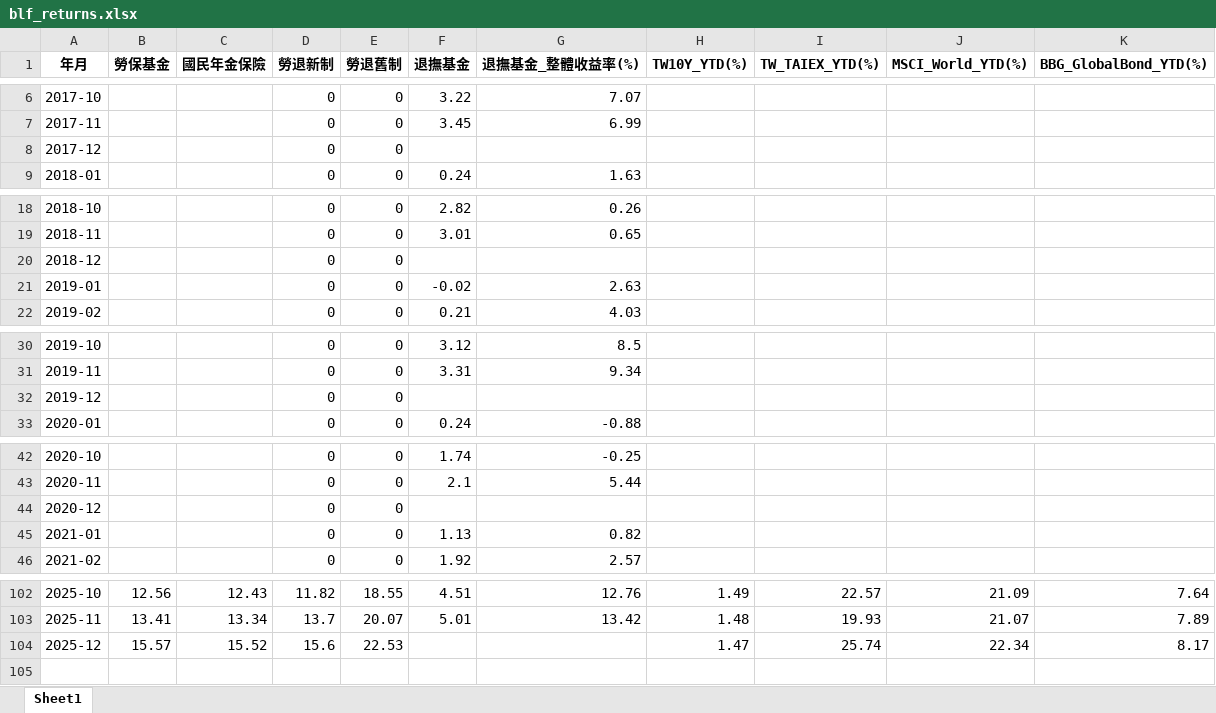
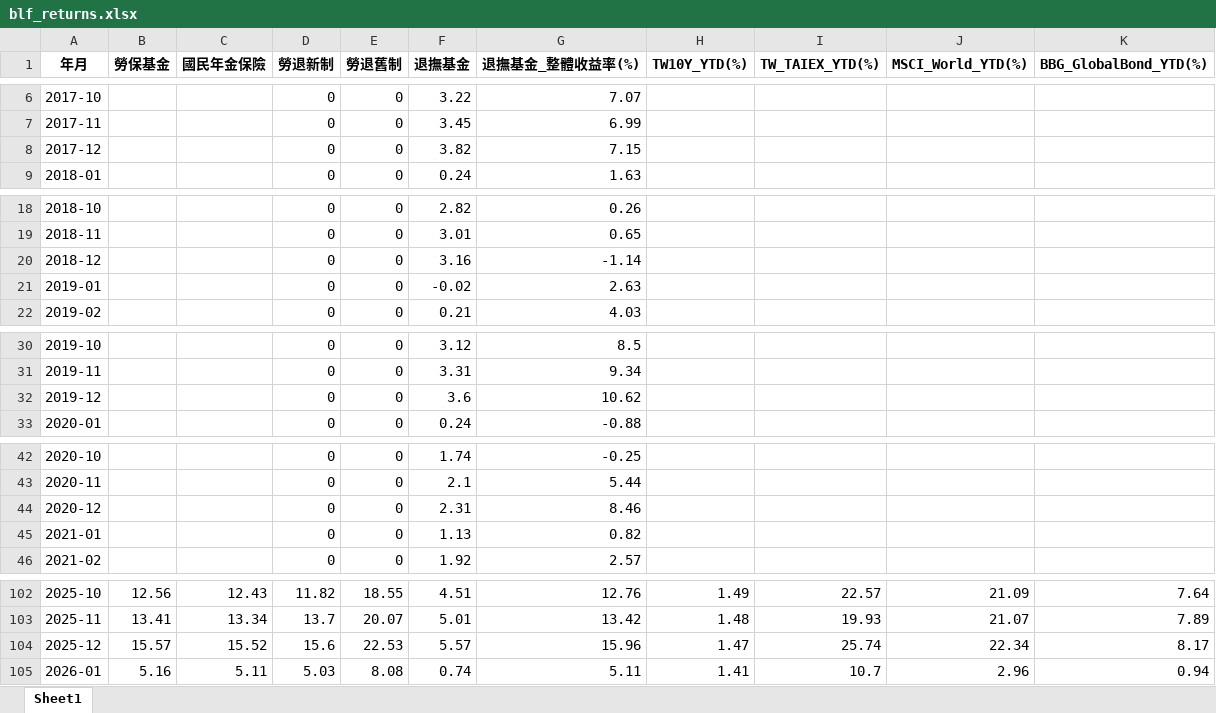
Before and after one commit to alfred0630/blf-fund-performance, an Excel workbook: blf_returns.xlsx, sheet Sheet1, drawn as a sheet; only a part is shown, gaps mark what is left out; values as stored, in another font and other column widths than the file's, no borders; the diff covers the shown part only; the diff names each change by its address in the sheet, - before the commit and + after, or states it on an @@ line.

```diff
--- a/blf_returns.xlsx (sheet Sheet1)
+++ b/blf_returns.xlsx (sheet Sheet1)
-F8 (退撫基金): (empty)
+F8 (退撫基金): 3.82
-G8 (退撫基金_整體收益率(%)): (empty)
+G8 (退撫基金_整體收益率(%)): 7.15
-F20 (退撫基金): (empty)
+F20 (退撫基金): 3.16
-G20 (退撫基金_整體收益率(%)): (empty)
+G20 (退撫基金_整體收益率(%)): -1.14
-F32 (退撫基金): (empty)
+F32 (退撫基金): 3.6
-G32 (退撫基金_整體收益率(%)): (empty)
+G32 (退撫基金_整體收益率(%)): 10.62
-F44 (退撫基金): (empty)
+F44 (退撫基金): 2.31
-G44 (退撫基金_整體收益率(%)): (empty)
+G44 (退撫基金_整體收益率(%)): 8.46
-F104 (退撫基金): (empty)
+F104 (退撫基金): 5.57
-G104 (退撫基金_整體收益率(%)): (empty)
+G104 (退撫基金_整體收益率(%)): 15.96
+row 105: 2026-01 | 5.16 | 5.11 | 5.03 | 8.08 | 0.74 | 5.11 | 1.41 | 10.7 | 2.96 | 0.94
```
Also changed, not shown: 8 edited cells elsewhere in this sheet, blf_returns_backfill.xlsx, 4 other files.
